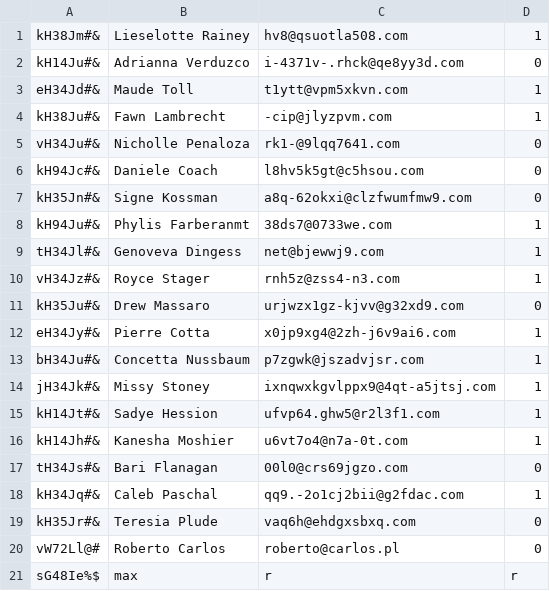
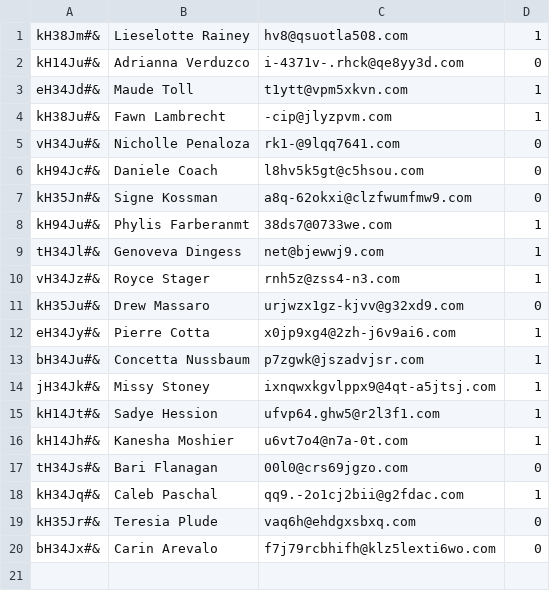
Before and after one commit to MaxKuzaj13/ERP, a CSV file: crm/customers.csv, drawn as a sheet; removed rows and columns are numbered as before the commit, all else as after; the diff names each change by its address in the sheet, - before the commit and + after, or states it on an @@ line.

Commit message:
Added get_subscibed_emails, get_name_by_id and get_name_by_id_from_table functions, also fixed csv file

```diff
--- a/crm/customers.csv
+++ b/crm/customers.csv
-row 20: vW72Ll@# | Roberto Carlos | roberto@carlos.pl | 0
-row 21: sG48Ie%$ | max | r | r
+row 20: bH34Jx#& | Carin Arevalo | f7j79rcbhifh@klz5lexti6wo.com | 0
```
Also changed, not shown: 1 other file.
